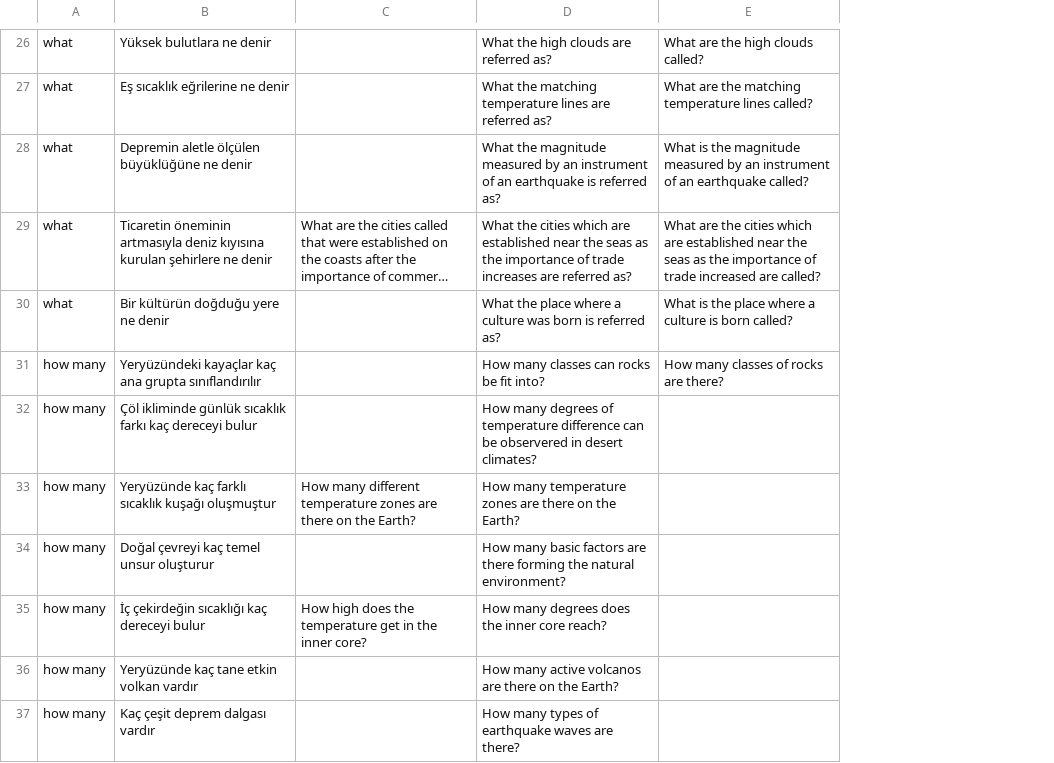
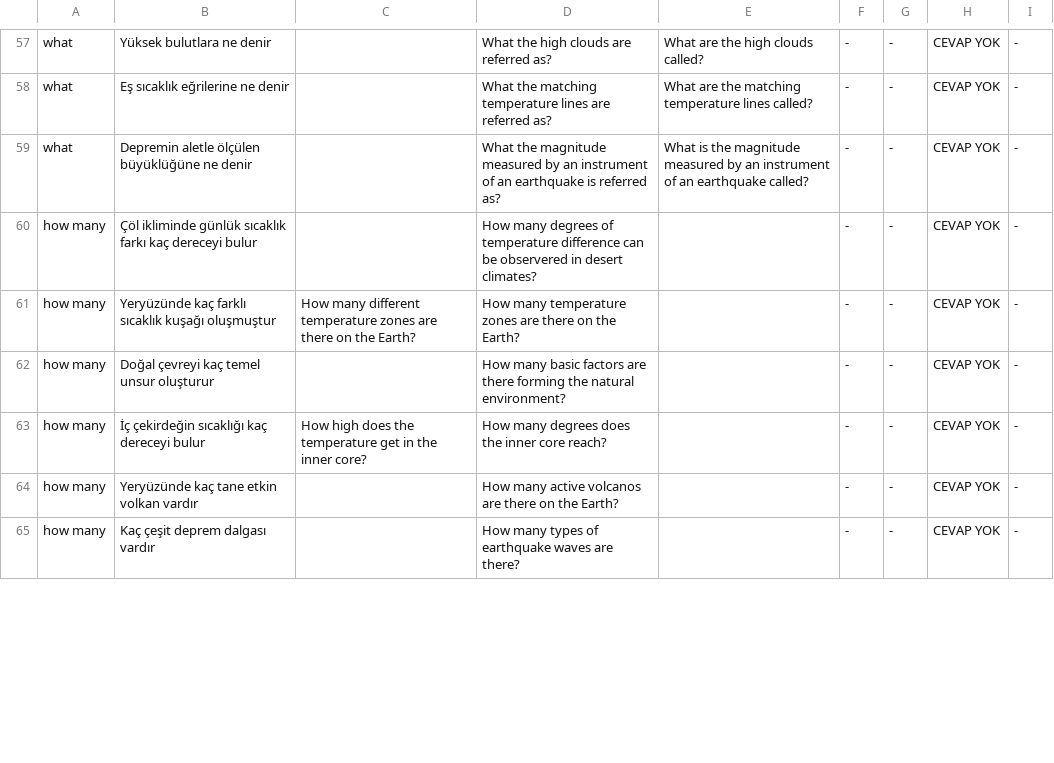
Before and after one commit to cderici/hazircevap, a CSV file: clir/trainingques.csv, drawn as a sheet; only a part is shown, gaps mark what is left out; long unchanged cells end in …; the diff covers the shown part only; the diff names each change by its address in the sheet, - before the commit and + after, or states it on an @@ line.

Commit message:
answers added

```diff
--- a/clir/trainingques.csv
+++ b/clir/trainingques.csv
+column F, rows 57-65: all -
+column G, rows 57-65: all -
+column H, rows 57-65: all CEVAP YOK
+column I, rows 57-65: all -
@@ row 29 moved to row 28: what @@
@@ row 30 moved to row 48: what @@
@@ row 31 moved to row 50: how many @@
```
Also changed, not shown: 2 added rows and 42 moved rows elsewhere in this file.
